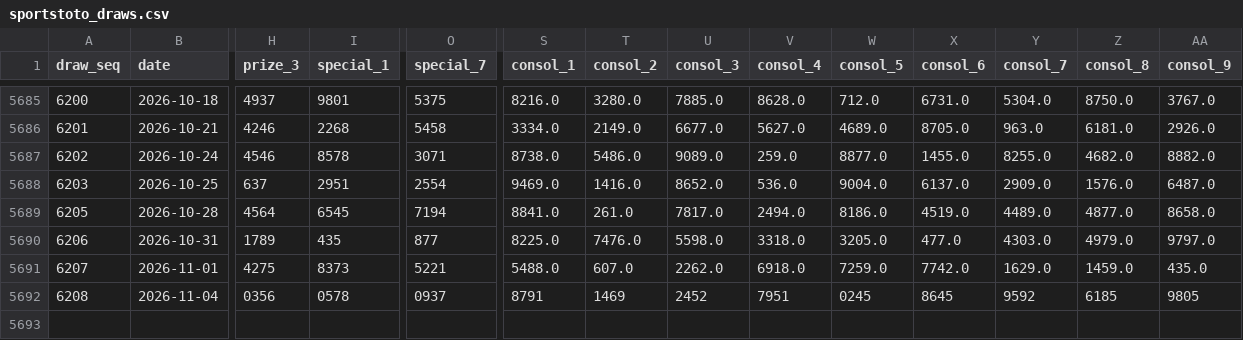
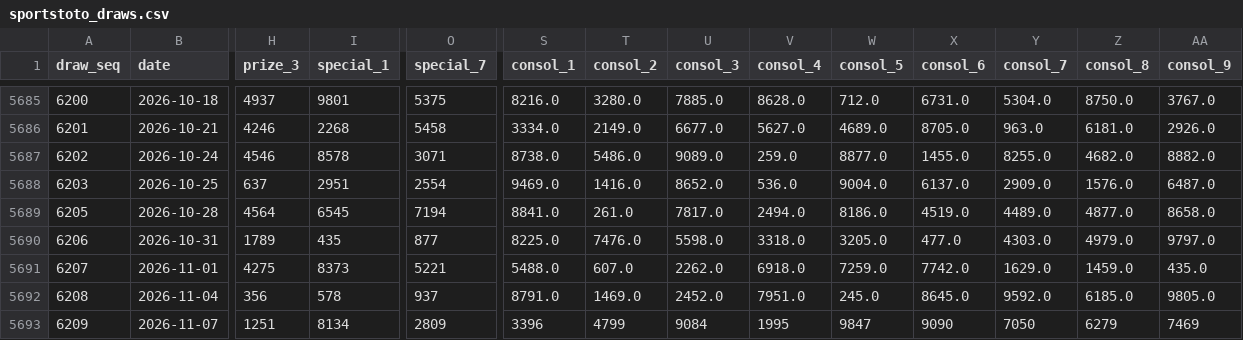
Before and after one commit to riverbird83/malaysia-4d, a CSV file: data/sportstoto_draws.csv, drawn as a sheet; only a part is shown, gaps mark what is left out; rows hold the shown columns only; the diff covers the shown part only; the diff names each change by its address in the sheet, - before the commit and + after, or states it on an @@ line.

```diff
--- a/data/sportstoto_draws.csv
+++ b/data/sportstoto_draws.csv
-H5692 (prize_3): 0356
+H5692 (prize_3): 356
-I5692 (special_1): 0578
+I5692 (special_1): 578
-O5692 (special_7): 0937
+O5692 (special_7): 937
-S5692 (consol_1): 8791
+S5692 (consol_1): 8791.0
-T5692 (consol_2): 1469
+T5692 (consol_2): 1469.0
-U5692 (consol_3): 2452
+U5692 (consol_3): 2452.0
-V5692 (consol_4): 7951
+V5692 (consol_4): 7951.0
-W5692 (consol_5): 0245
+W5692 (consol_5): 245.0
-X5692 (consol_6): 8645
+X5692 (consol_6): 8645.0
-Y5692 (consol_7): 9592
+Y5692 (consol_7): 9592.0
-Z5692 (consol_8): 6185
+Z5692 (consol_8): 6185.0
-AA5692 (consol_9): 9805
+AA5692 (consol_9): 9805.0
+row 5693: 6209 | 2026-11-07 | 1251 | 8134 | 2809 | 3396 | 4799 | 9084 | 1995 | 9847 | 9090 | 7050 | 6279 | 7469
```
Also changed, not shown: 1 edited cell elsewhere in this file, data/damacai_draws.csv, data/magnum_draws.csv, 4 other files.
